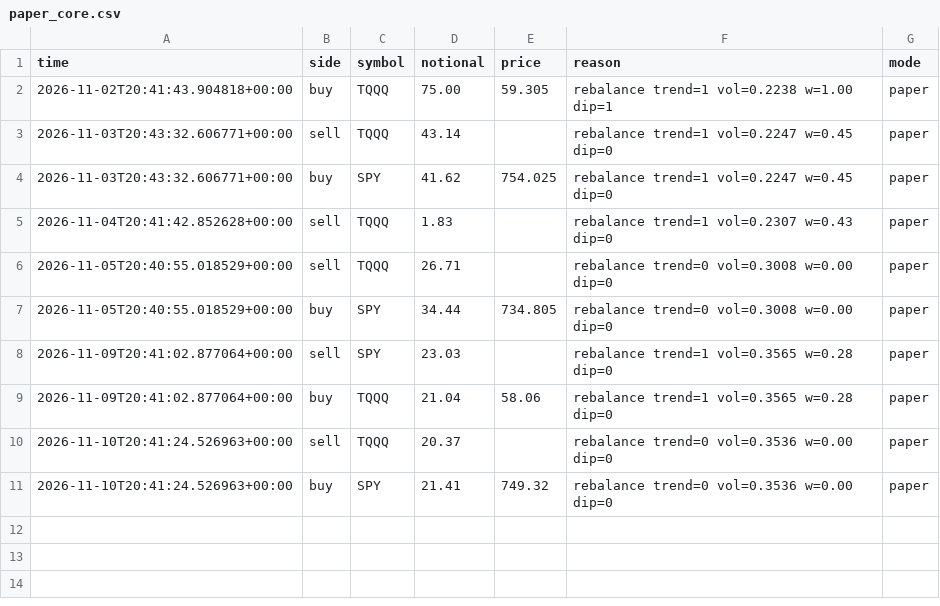
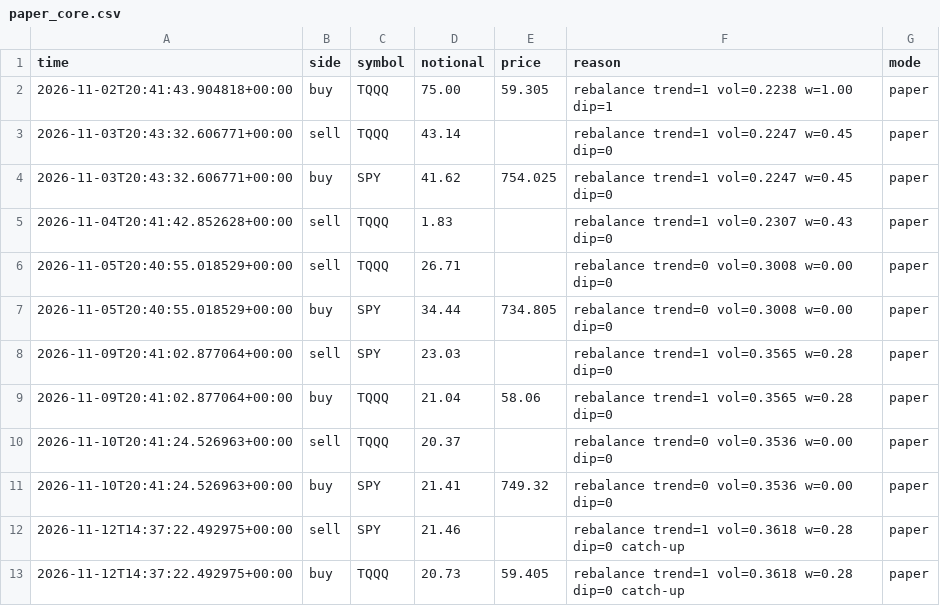
Before and after one commit to samjayf26-prog/investor-bot, a CSV file: ledger/paper_core.csv, drawn as a sheet.

Commit message:
core rehearsal 2026-11-12T14:37Z

```diff
--- a/ledger/paper_core.csv
+++ b/ledger/paper_core.csv
@@ -11 +11,3 @@ time,side,symbol,notional,price,reason,mode
 2026-11-10T20:41:24.526963+00:00,buy,SPY,21.41,749.32,rebalance trend=0 vol=0.3536 w=0.00 dip=0,paper
+2026-11-12T14:37:22.492975+00:00,sell,SPY,21.46,,rebalance trend=1 vol=0.3618 w=0.28 dip=0 catch-up,paper
+2026-11-12T14:37:22.492975+00:00,buy,TQQQ,20.73,59.405,rebalance trend=1 vol=0.3618 w=0.28 dip=0 catch-up,paper
```
Also changed, not shown: 1 other file.
